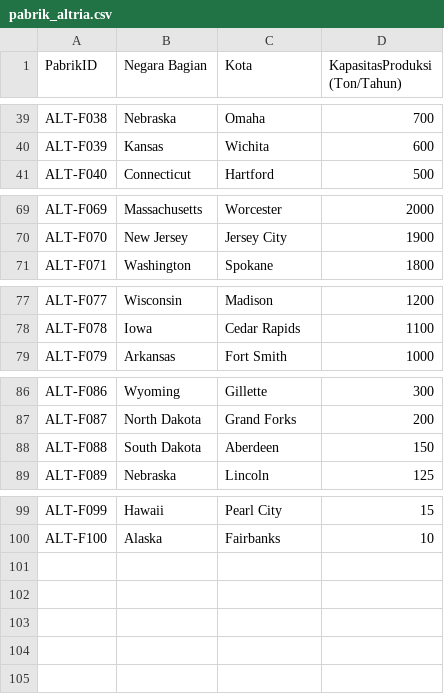
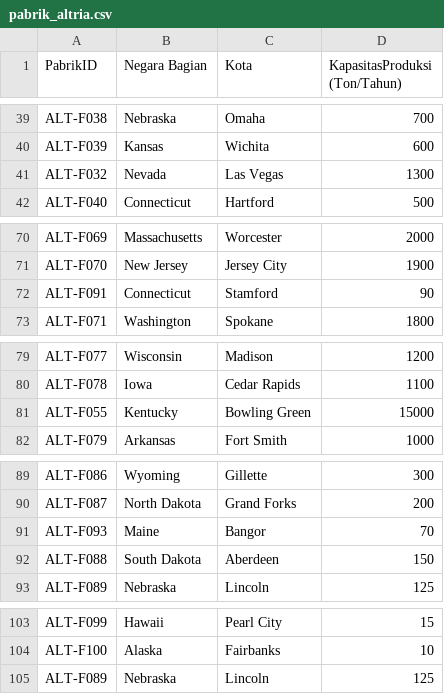
Before and after one commit to mhmmadgiatt/Data-warehouse, a CSV file: pabrik_altria.csv, drawn as a sheet; only a part is shown, gaps mark what is left out.

Commit message:
Update pabrik_altria.csv

```diff
--- a/pabrik_altria.csv
+++ b/pabrik_altria.csv
@@ -40,2 +40,3 @@ ALT-F038,Nebraska,Omaha,700
 ALT-F039,Kansas,Wichita,600
+ALT-F032,Nevada,Las Vegas,1300
 ALT-F040,Connecticut,Hartford,500
@@ -70,2 +71,3 @@ ALT-F069,Massachusetts,Worcester,2000
 ALT-F070,New Jersey,Jersey City,1900
+ALT-F091,Connecticut,Stamford,90
 ALT-F071,Washington,Spokane,1800
@@ -78,2 +80,3 @@ ALT-F077,Wisconsin,Madison,1200
 ALT-F078,Iowa,Cedar Rapids,1100
+ALT-F055,Kentucky,Bowling Green,15000
 ALT-F079,Arkansas,Fort Smith,1000
@@ -87,2 +90,3 @@ ALT-F086,Wyoming,Gillette,300
 ALT-F087,North Dakota,Grand Forks,200
+ALT-F093,Maine,Bangor,70
 ALT-F088,South Dakota,Aberdeen,150
@@ -100 +104,2 @@ ALT-F099,Hawaii,Pearl City,15
 ALT-F100,Alaska,Fairbanks,10
+ALT-F089,Nebraska,Lincoln,125
```
